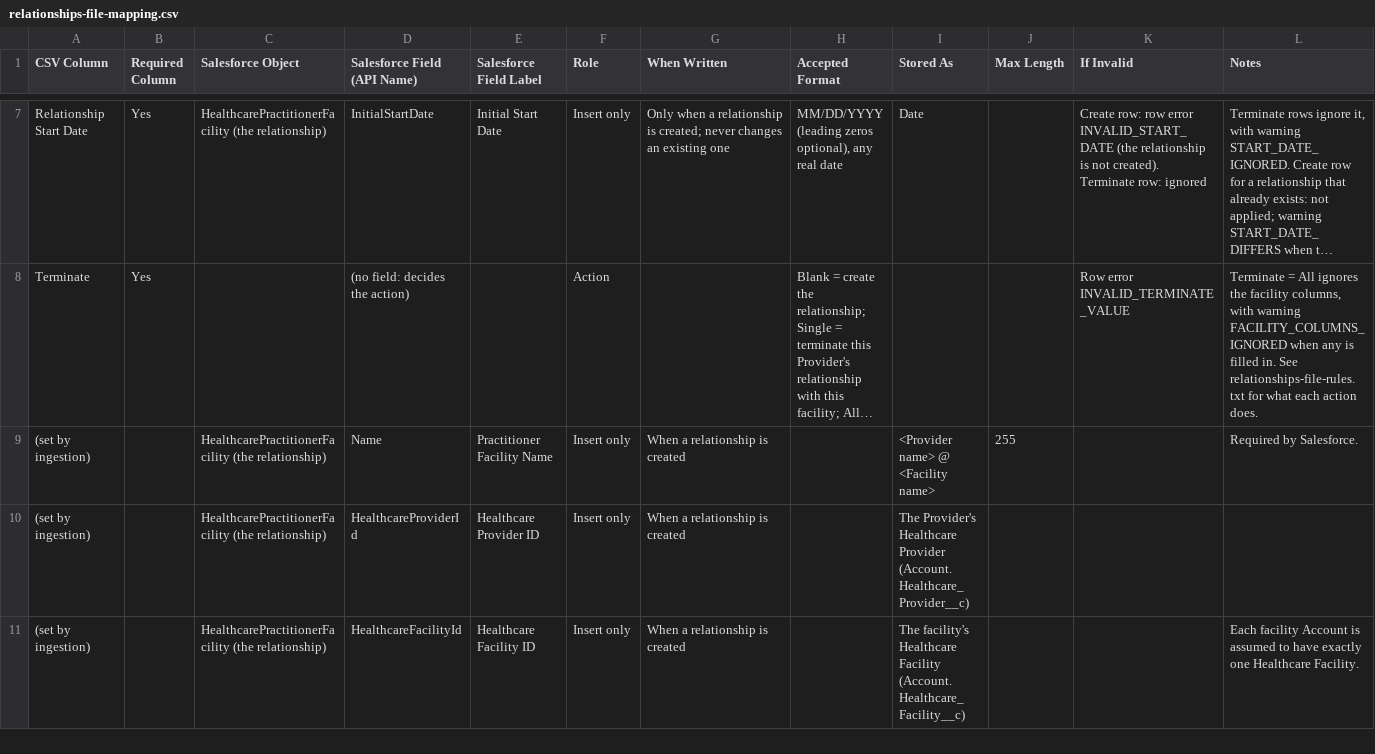
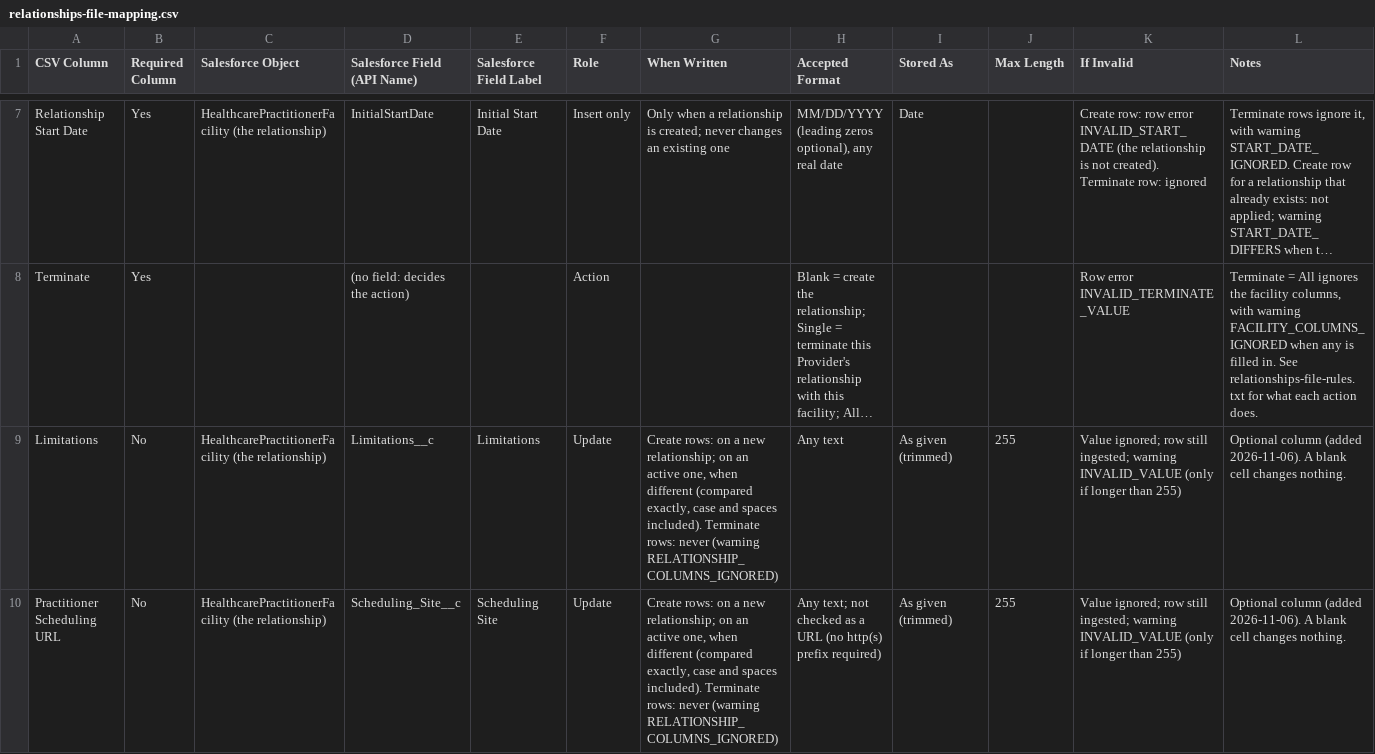
Before and after one commit to iwaisman/innovage, a CSV file: docs/specs/relationships-file-mapping.csv, drawn as a sheet; only a part is shown, gaps mark what is left out; the shorter side is filled out with more unchanged rows; long unchanged cells end in …; the diff covers the shown part only; the diff names each change by its address in the sheet, - before the commit and + after, or states it on an @@ line.

Commit message:
Relationship Intake: Adding three updateable fields Limitations Practitioner Scheduling URL Telemedicine Capability

```diff
--- a/docs/specs/relationships-file-mapping.csv
+++ b/docs/specs/relationships-file-mapping.csv
+row 9: Limitations | No | HealthcarePractitionerFacility (the relationship) | Limitations__c | Limitations | Update | Create rows: on a new relationship; on an active one, when different (compared exactly, case and spaces included). Terminate rows: never (warning RELATIONSHIP_COLUMNS_IGNORED) | Any text | As given (trimmed) | 255 | Value ignored; row still ingested; warning INVALID_VALUE (only if longer than 255) | Optional column (added 2026-11-06). A blank cell changes nothing.
+row 10: Practitioner Scheduling URL | No | HealthcarePractitionerFacility (the relationship) | Scheduling_Site__c | Scheduling Site | Update | Create rows: on a new relationship; on an active one, when different (compared exactly, case and spaces included). Terminate rows: never (warning RELATIONSHIP_COLUMNS_IGNORED) | Any text; not checked as a URL (no http(s) prefix required) | As given (trimmed) | 255 | Value ignored; row still ingested; warning INVALID_VALUE (only if longer than 255) | Optional column (added 2026-11-06). A blank cell changes nothing.
```
Also changed, not shown: 2 added rows elsewhere in this file, 8 other files.
